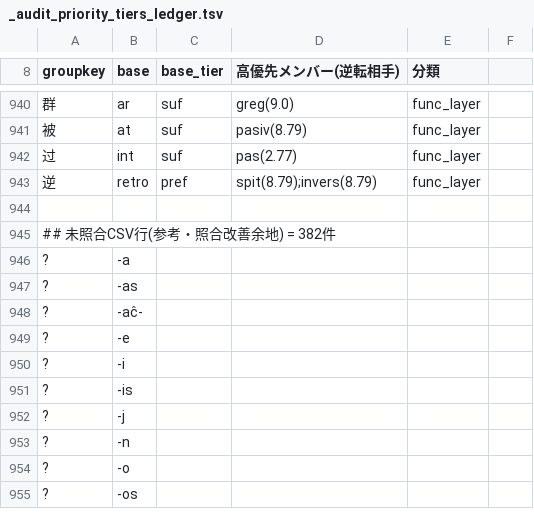
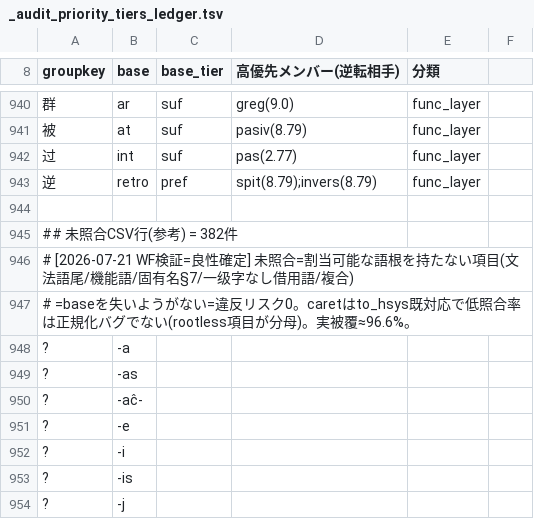
Before and after one commit to Takatakatake/kanji_assign, a TSV file: _audit_priority_tiers_ledger.tsv, drawn as a sheet; only a part is shown, gaps mark what is left out; the shorter side is filled out with more unchanged rows; the diff names each change by its address in the sheet, - before the commit and + after, or states it on an @@ line.

```diff
--- a/_audit_priority_tiers_ledger.tsv
+++ b/_audit_priority_tiers_ledger.tsv
-A945 (groupkey): ## 未照合CSV行(参考・照合改善余地) = 382件
+A945 (groupkey): ## 未照合CSV行(参考) = 382件
+row 946: # [2026-07-21 WF検証=良性確定] 未照合=割当可能な語根を持たない項目(文法語尾/機能語/固有名§7/一级字なし借用語/複合)
+row 947: # =baseを失いようがない=違反リスク0。caretはto_hsys既対応で低照合率は正規化バグでない(rootless項目が分母)。実被覆≈96.6%。
```
Also changed, not shown: 2 other files.
